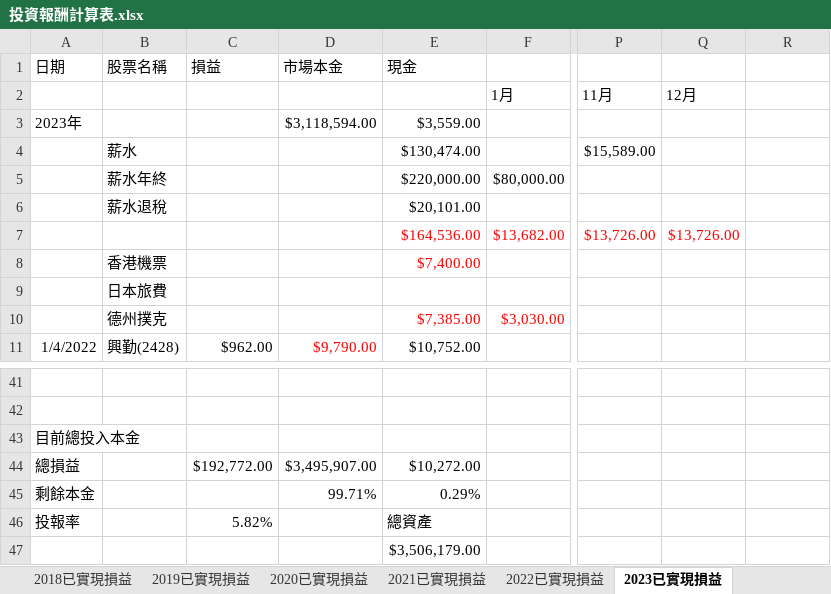
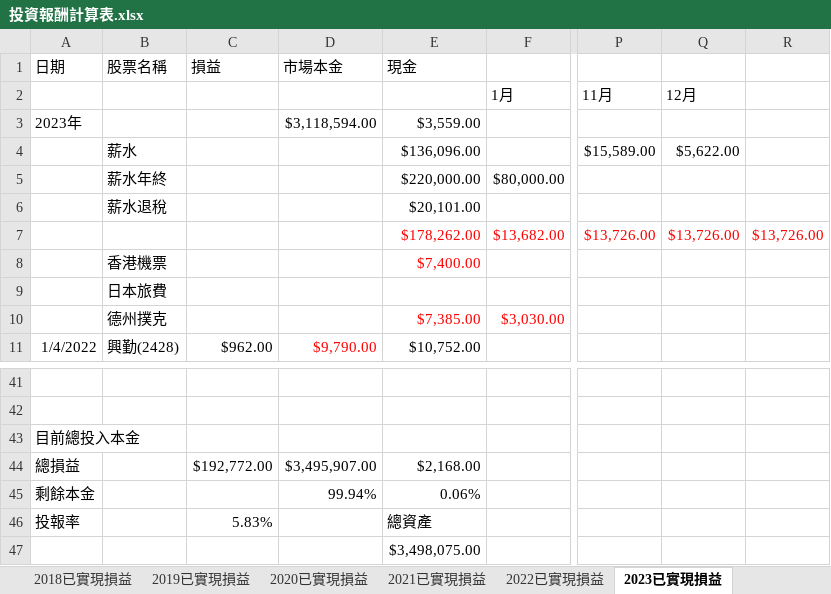
Before and after one commit to HomeRight/stock, an Excel workbook: 投資報酬計算表.xlsx, sheet 2023已實現損益, drawn as a sheet; only a part is shown, gaps mark what is left out; values as stored, in another font and other column widths than the file's, no borders; charts and pictures not drawn; the diff names each change by its address in the sheet, - before the commit and + after, or states it on an @@ line.

Commit message:
update

```diff
--- a/投資報酬計算表.xlsx (sheet 2023已實現損益)
+++ b/投資報酬計算表.xlsx (sheet 2023已實現損益)
-E4 (現金): $130,474.00
+E4 (現金): $136,096.00
-Q4: (empty)
+Q4: $5,622.00
-E7 (現金): $164,536.00
+E7 (現金): $178,262.00
-R7: (empty)
+R7: $13,726.00
-E44 (現金): $10,272.00
+E44 (現金): $2,168.00
-D45 (市場本金): 99.71%
+D45 (市場本金): 99.94%
-E45 (現金): 0.29%
+E45 (現金): 0.06%
-C46 (損益): 5.82%
+C46 (損益): 5.83%
-E47 (現金): $3,506,179.00
+E47 (現金): $3,498,075.00
```
Also changed, not shown: sheet 2024已實現損益, charts or pictures.
